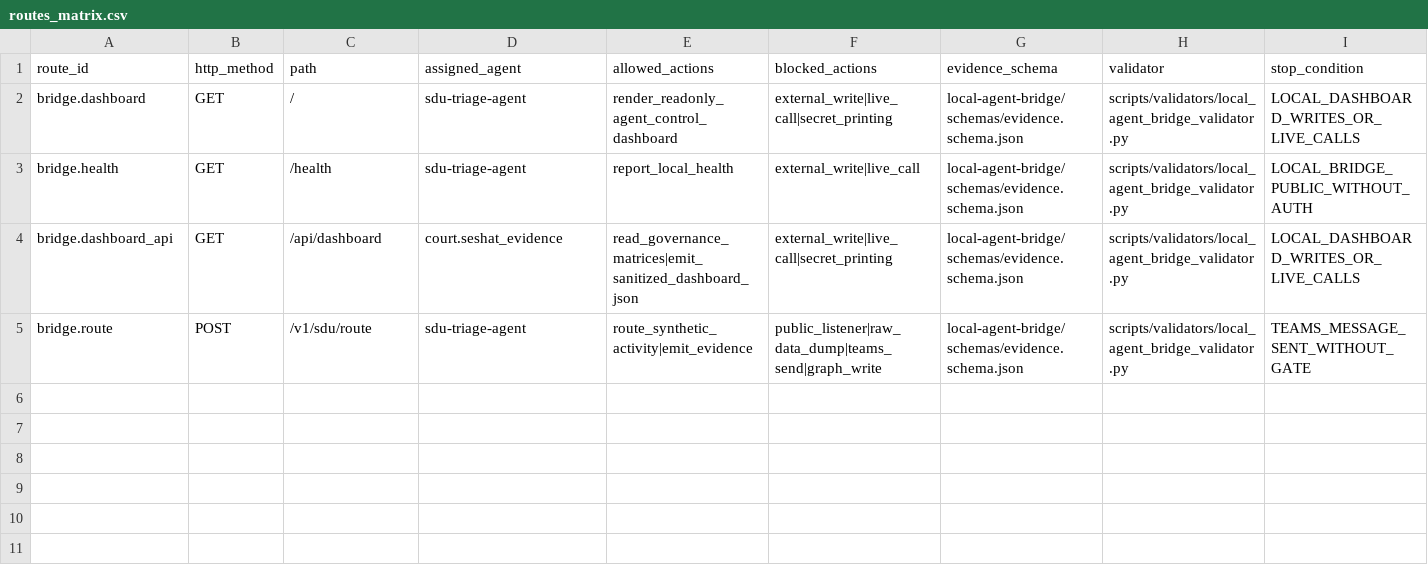
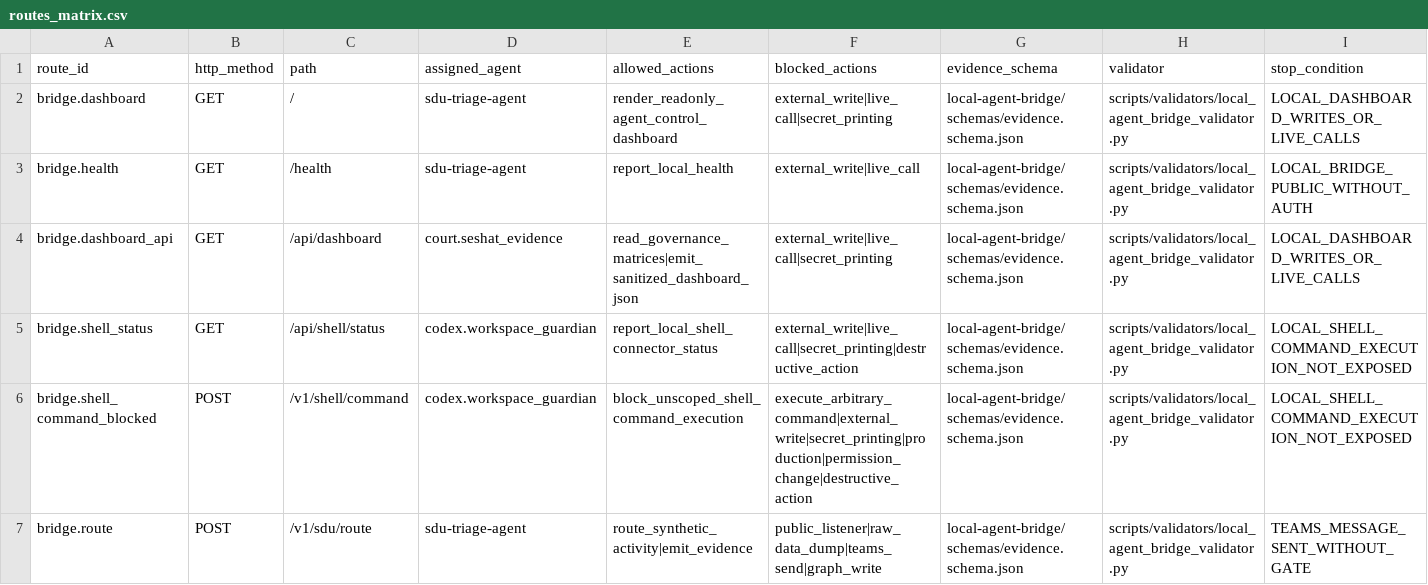
Before and after one commit to universo-rey/cabina-universal-d, a CSV file: local-agent-bridge/matrices/routes_matrix.csv, drawn as a sheet; only a part is shown; rows hold the shown columns only; the diff names each change by its address in the sheet, - before the commit and + after, or states it on an @@ line.

```diff
--- a/local-agent-bridge/matrices/routes_matrix.csv
+++ b/local-agent-bridge/matrices/routes_matrix.csv
+row 5: bridge.shell_status | GET | /api/shell/status | codex.workspace_guardian | report_local_shell_connector_status | external_write|live_call|secret_printing|destructive_action | local-agent-bridge/schemas/evidence.schema.json | scripts/validators/local_agent_bridge_validator.py | LOCAL_SHELL_COMMAND_EXECUTION_NOT_EXPOSED
+row 6: bridge.shell_command_blocked | POST | /v1/shell/command | codex.workspace_guardian | block_unscoped_shell_command_execution | execute_arbitrary_command|external_write|secret_printing|production|permission_change|destructive_action | local-agent-bridge/schemas/evidence.schema.json | scripts/validators/local_agent_bridge_validator.py | LOCAL_SHELL_COMMAND_EXECUTION_NOT_EXPOSED
```
Also changed, not shown: .agents/codex/matrices/VSCODE_INSIDERS_AGENT_TASK_QUEUE_20260606.csv, 6 other files.
